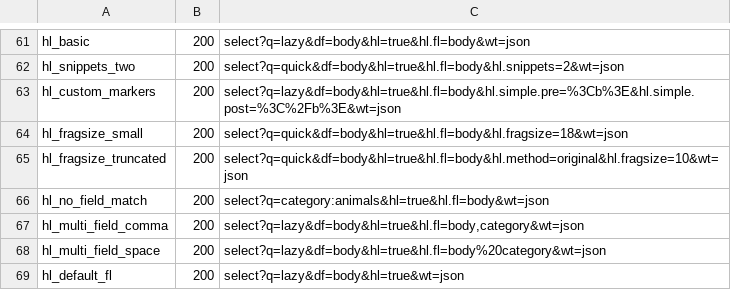
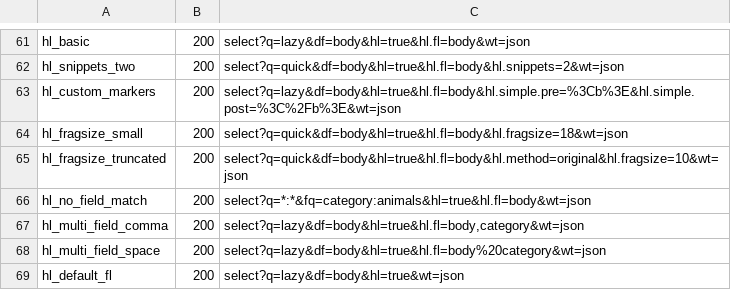
Before and after one commit to markdlabrecque/wayfinder, a TSV file: solr-ref/manifest.tsv, drawn as a sheet; only a part is shown, gaps mark what is left out.

Commit message:
test(highlighting): add failing highlighting integration tests
Nine tests deriving expected values from the hl_* fixtures, covering
hl.fl, hl.snippets, hl.simple.pre/post, hl.fragsize (both the
no-truncation-under-unified control and the truncating hl.method=original
case), the crux no-field-match empty-object shape, and comma/space
hl.fl parsing and default hl.fl. All nine are currently red because
Wayfinder emits no highlighting key at all; wired into
EXPECTED_DIVERGENCES in tests/differential.rs as an unbuilt-feature
to-do so the manifest.tsv rows don't break the differential harness.

Also swaps hl_no_field_match's query from a bare category-field term
query to q=*:*&fq=category:animals: the former surfaced an unrelated,
real BM25/norm ranking divergence (doc4-before-doc1 in Wayfinder vs
doc1-before-doc4 in Solr) that has nothing to do with highlighting;
the fq form ties every doc's score so the ascending-doc-order
tie-break is deterministic on both engines, isolating the fact this
fixture exists to pin. Findings 51-54 in docs/solr-ref-findings.md.

Issue #4.

```diff
--- a/solr-ref/manifest.tsv
+++ b/solr-ref/manifest.tsv
@@ -65,3 +65,3 @@ hl_fragsize_small	200	select?q=quick&df=body&hl=true&hl.fl=body&hl.fragsize=18&w
 hl_fragsize_truncated	200	select?q=quick&df=body&hl=true&hl.fl=body&hl.method=original&hl.fragsize=10&wt=json
-hl_no_field_match	200	select?q=category:animals&hl=true&hl.fl=body&wt=json
+hl_no_field_match	200	select?q=*:*&fq=category:animals&hl=true&hl.fl=body&wt=json
 hl_multi_field_comma	200	select?q=lazy&df=body&hl=true&hl.fl=body,category&wt=json
```
Also changed, not shown: 5 other files.
